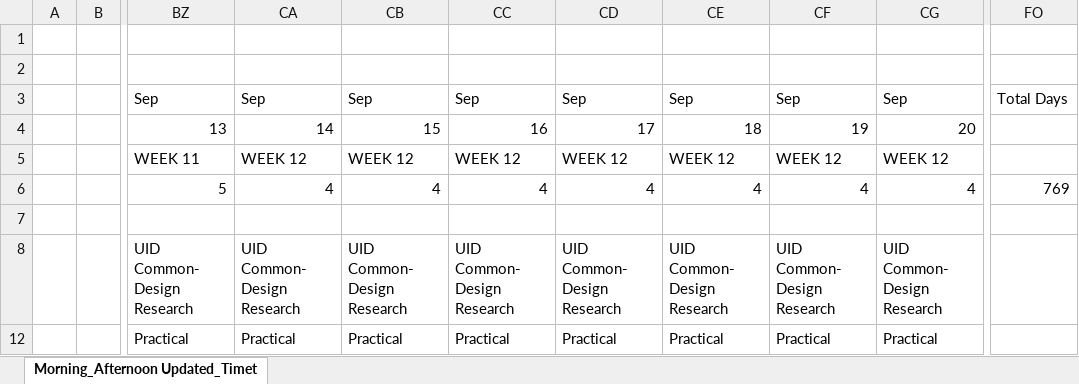
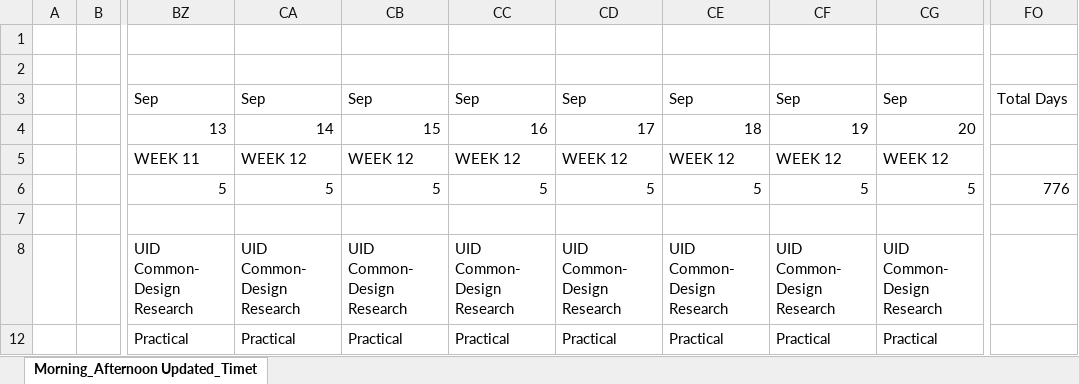
Before and after one commit to shoebbhaikhan/timetablereader, an Excel workbook: Timetable-ODD Sem 2026-27.xlsx, sheet Morning_Afternoon Updated_Timet, drawn as a sheet; only a part is shown, gaps mark what is left out; values as stored, in another font and other column widths than the file's, no cell formats; the diff covers the shown part only; the diff names each change by its address in the sheet, - before the commit and + after, or states it on an @@ line.

Commit message:
Add files via upload
Updated Timetable

```diff
--- a/Timetable-ODD Sem 2026-27.xlsx (sheet Morning_Afternoon Updated_Timet)
+++ b/Timetable-ODD Sem 2026-27.xlsx (sheet Morning_Afternoon Updated_Timet)
-CA6: 4
+CA6: 5
-CB6: 4
+CB6: 5
-CC6: 4
+CC6: 5
-CD6: 4
+CD6: 5
-CE6: 4
+CE6: 5
-CF6: 4
+CF6: 5
-CG6: 4
+CG6: 5
-FO6: 769
+FO6: 776
```
Also changed, not shown: 70 edited cells elsewhere in this sheet, cell formats.
